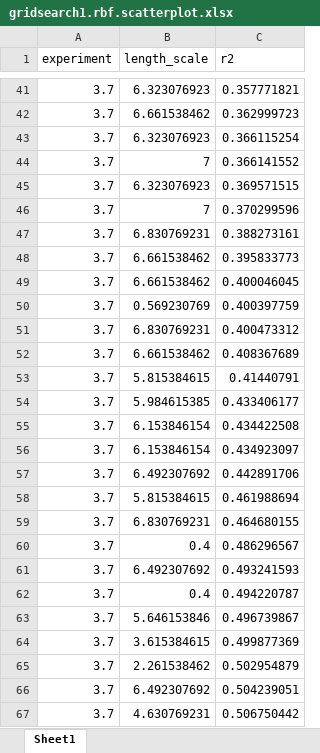
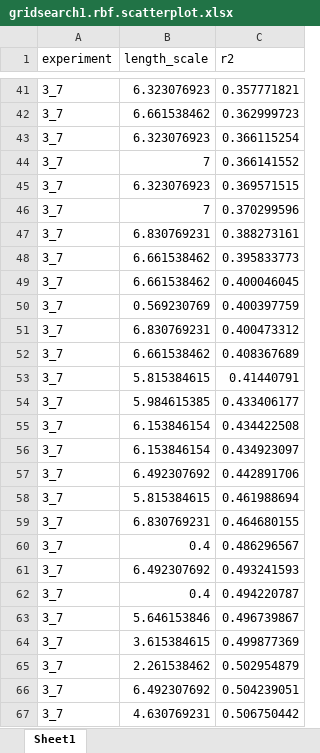
Before and after one commit to ryanquinnnelson/CMU-02750-Peptide-Design-using-Bayesian-Optimization, an Excel workbook: docs/gridsearch1.rbf.scatterplot.xlsx, sheet Sheet1, drawn as a sheet; only a part is shown, gaps mark what is left out; values as stored, in another font and other column widths than the file's, no borders; charts and pictures not drawn; the diff covers the shown part only; the diff names each change by its address in the sheet, - before the commit and + after, or states it on an @@ line.

Commit message:
Finished grid search on rbf, added scatterplots, changed period in experiment id to underscore to have Excel correctly interpret values larger than 9.

```diff
--- a/docs/gridsearch1.rbf.scatterplot.xlsx (sheet Sheet1)
+++ b/docs/gridsearch1.rbf.scatterplot.xlsx (sheet Sheet1)
-A41:A67 (experiment): 3.7
+A41:A67 (experiment): 3_7
```
Also changed, not shown: 34 added rows and 270 edited cells elsewhere in this sheet, hidden cells, charts or pictures, 7 other files.
